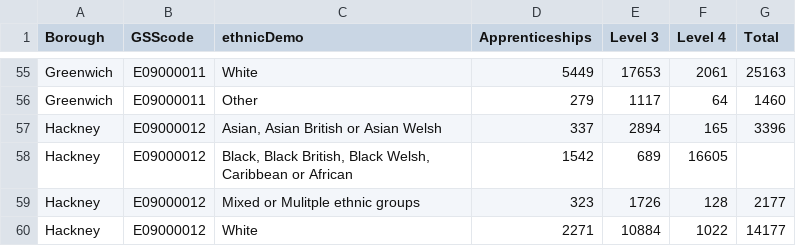
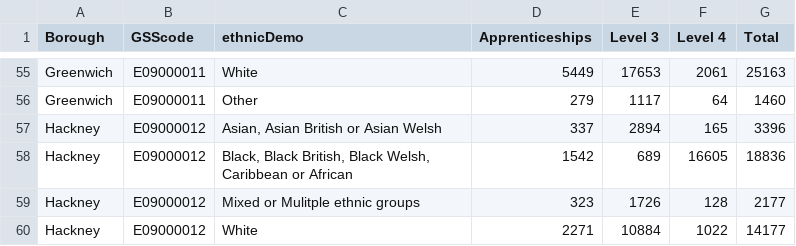
Before and after one commit to josephine-oye/data, a CSV file: qualificationData.csv, drawn as a sheet; only a part is shown, gaps mark what is left out.

Commit message:
Update qualificationData.csv

```diff
--- a/qualificationData.csv
+++ b/qualificationData.csv
@@ -57,3 +57,3 @@
 "Hackney","E09000012","Asian, Asian British or Asian Welsh",337,2894,165,3396
-"Hackney","E09000012","Black, Black British, Black Welsh, Caribbean or African",1542,689,16605
+"Hackney","E09000012","Black, Black British, Black Welsh, Caribbean or African",1542,689,16605,18836
 "Hackney","E09000012","Mixed or Mulitple ethnic groups",323,1726,128,2177
```
